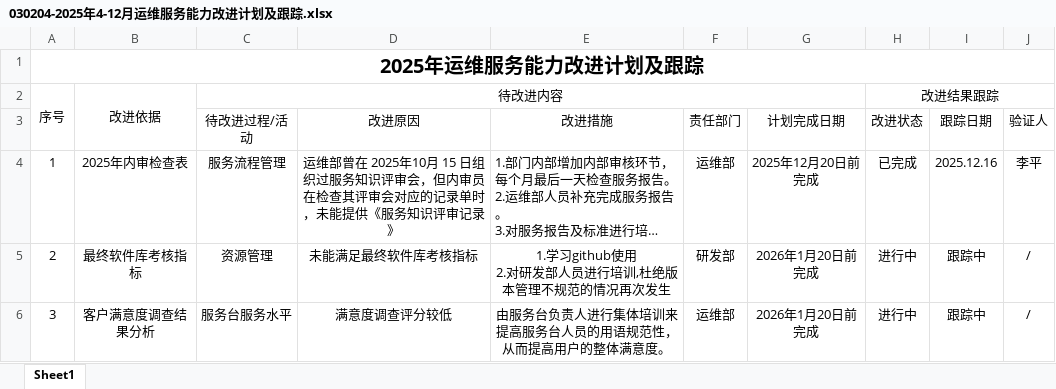
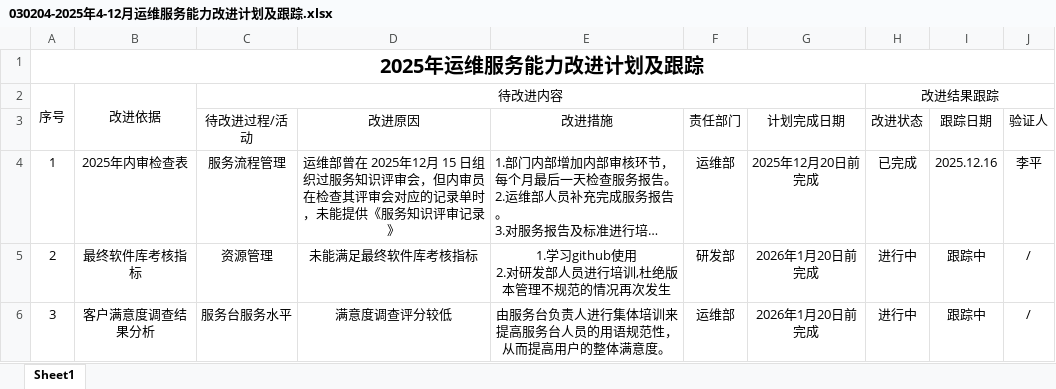
Before and after one commit to luoluoer/zhongdafeng, an Excel workbook: 3-能力管理/运行记录类文件/030204-2025年4-12月运维服务能力改进计划及跟踪.xlsx, sheet Sheet1, drawn as a sheet; long unchanged cells end in …; values as stored, in another font and other column widths than the file's, no borders; the diff names each change by its address in the sheet, - before the commit and + after, or states it on an @@ line.

```diff
--- a/3-能力管理/运行记录类文件/030204-2025年4-12月运维服务能力改进计划及跟踪.xlsx (sheet Sheet1)
+++ b/3-能力管理/运行记录类文件/030204-2025年4-12月运维服务能力改进计划及跟踪.xlsx (sheet Sheet1)
-D4 (改进原因): …在 2025年10月 15 日…
+D4 (改进原因): …在 2025年12月 15 日…
```
Also changed, not shown: 1 other file.
